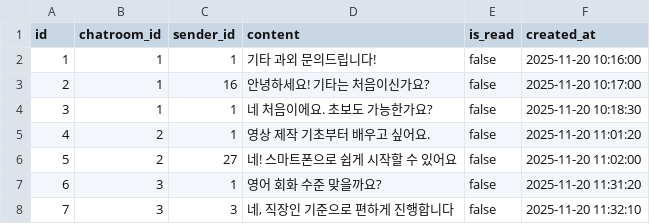
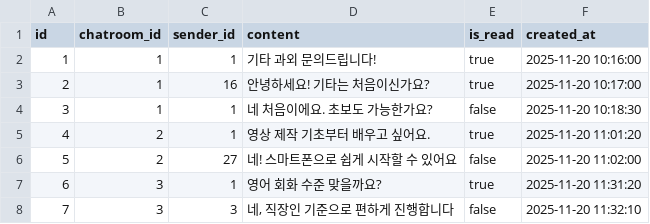
Before and after one commit to sojaeheon/yunissaem, a CSV file: back-end/data/messages.csv, drawn as a sheet.

```diff
--- a/back-end/data/messages.csv
+++ b/back-end/data/messages.csv
@@ -1,8 +1,8 @@
 id,chatroom_id,sender_id,content,is_read,created_at
-1,1,1,"기타 과외 문의드립니다!",false,2025-11-20 10:16:00
-2,1,16,"안녕하세요! 기타는 처음이신가요?",false,2025-11-20 10:17:00
+1,1,1,"기타 과외 문의드립니다!",true,2025-11-20 10:16:00
+2,1,16,"안녕하세요! 기타는 처음이신가요?",true,2025-11-20 10:17:00
 3,1,1,"네 처음이에요. 초보도 가능한가요?",false,2025-11-20 10:18:30
-4,2,1,"영상 제작 기초부터 배우고 싶어요.",false,2025-11-20 11:01:20
+4,2,1,"영상 제작 기초부터 배우고 싶어요.",true,2025-11-20 11:01:20
 5,2,27,"네! 스마트폰으로 쉽게 시작할 수 있어요",false,2025-11-20 11:02:00
-6,3,1,"영어 회화 수준 맞을까요?",false,2025-11-20 11:31:20
+6,3,1,"영어 회화 수준 맞을까요?",true,2025-11-20 11:31:20
 7,3,3,"네, 직장인 기준으로 편하게 진행합니다",false,2025-11-20 11:32:10
```
Also changed, not shown: 2 other files.
